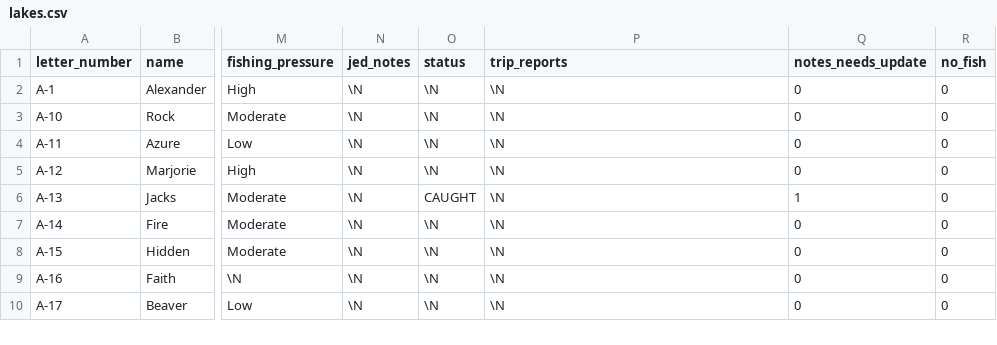
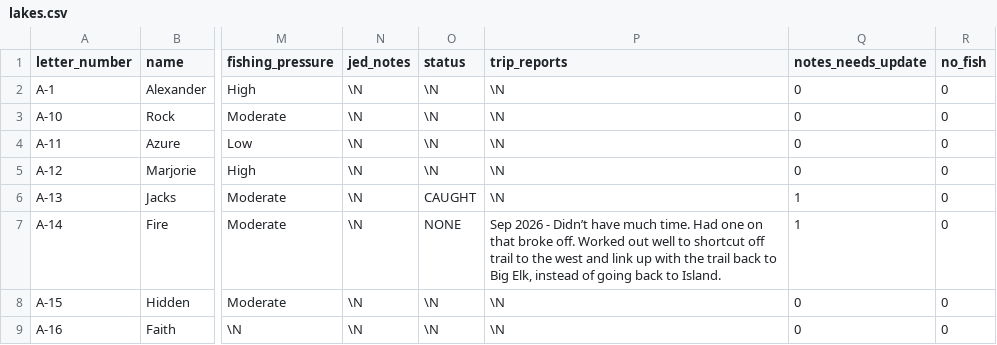
Before and after one commit to jedwood/uintas100, a CSV file: data/seeds/lakes.csv, drawn as a sheet; only a part is shown, gaps mark what is left out; the shorter side is filled out with more unchanged rows; the diff names each change by its address in the sheet, - before the commit and + after, or states it on an @@ line.

Commit message:
App edits: status/notes updates from the PWA

```diff
--- a/data/seeds/lakes.csv
+++ b/data/seeds/lakes.csv
-O7 (status): \N
+O7 (status): NONE
-P7 (trip_reports): \N
+P7 (trip_reports): Sep 2026 - Didn’t have much time. Had one on that broke off. Worked out well to shortcut off trail to the west and link up with the trail back to Big Elk, instead of going back to Island.
-Q7 (notes_needs_update): 0
+Q7 (notes_needs_update): 1
```
Also changed, not shown: 4 other files.
